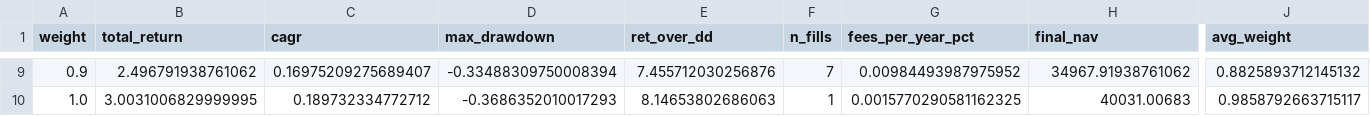
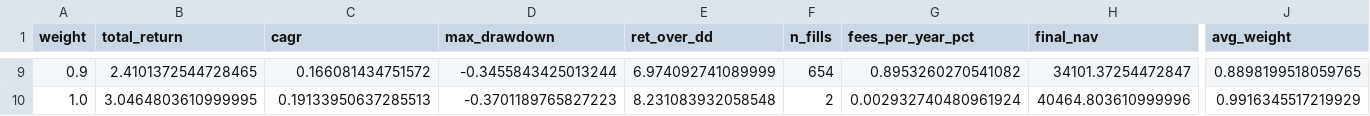
Before and after one commit to Aaronkoo314/systematic-strategy-research, a CSV file: reports/static_sweep.csv, drawn as a sheet; only a part is shown, gaps mark what is left out; the diff covers the shown part only; the diff names each change by its address in the sheet, - before the commit and + after, or states it on an @@ line.

```diff
--- a/reports/static_sweep.csv
+++ b/reports/static_sweep.csv
-B9 (total_return): 2.496791938761062
+B9 (total_return): 2.4101372544728465
-C9 (cagr): 0.16975209275689407
+C9 (cagr): 0.166081434751572
-D9 (max_drawdown): -0.33488309750008394
+D9 (max_drawdown): -0.3455843425013244
-E9 (ret_over_dd): 7.455712030256876
+E9 (ret_over_dd): 6.974092741089999
-F9 (n_fills): 7
+F9 (n_fills): 654
-G9 (fees_per_year_pct): 0.00984493987975952
+G9 (fees_per_year_pct): 0.8953260270541082
-H9 (final_nav): 34967.91938761062
+H9 (final_nav): 34101.37254472847
-J9 (avg_weight): 0.8825893712145132
+J9 (avg_weight): 0.8898199518059765
-B10 (total_return): 3.0031006829999995
+B10 (total_return): 3.0464803610999995
-C10 (cagr): 0.189732334772712
+C10 (cagr): 0.19133950637285513
-D10 (max_drawdown): -0.3686352010017293
+D10 (max_drawdown): -0.3701189765827223
-E10 (ret_over_dd): 8.14653802686063
+E10 (ret_over_dd): 8.231083932058548
-F10 (n_fills): 1
+F10 (n_fills): 2
-G10 (fees_per_year_pct): 0.0015770290581162325
+G10 (fees_per_year_pct): 0.002932740480961924
-H10 (final_nav): 40031.00683
+H10 (final_nav): 40464.803610999996
-J10 (avg_weight): 0.9858792663715117
+J10 (avg_weight): 0.9916345517219929
```
Also changed, not shown: 57 edited cells elsewhere in this file, 8 other files.
